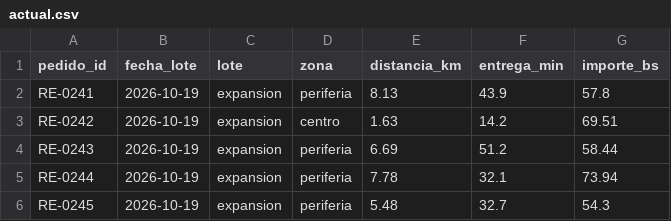
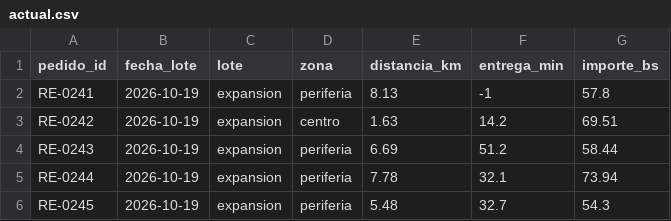
Before and after one commit to Solaldunate/ruta-expres, a CSV file: datos/actual.csv, drawn as a sheet; only a part is shown.

Commit message:
valido

```diff
--- a/datos/actual.csv
+++ b/datos/actual.csv
@@ -1,3 +1,3 @@
 pedido_id,fecha_lote,lote,zona,distancia_km,entrega_min,importe_bs
-RE-0241,2026-10-19,expansion,periferia,8.13,43.9,57.8
+RE-0241,2026-10-19,expansion,periferia,8.13,-1,57.8
 RE-0242,2026-10-19,expansion,centro,1.63,14.2,69.51
```
